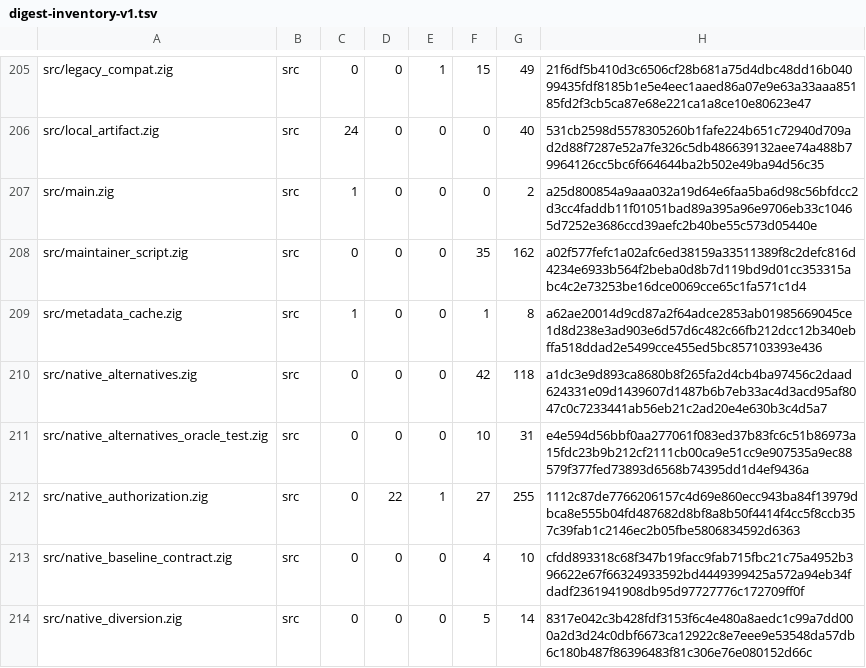
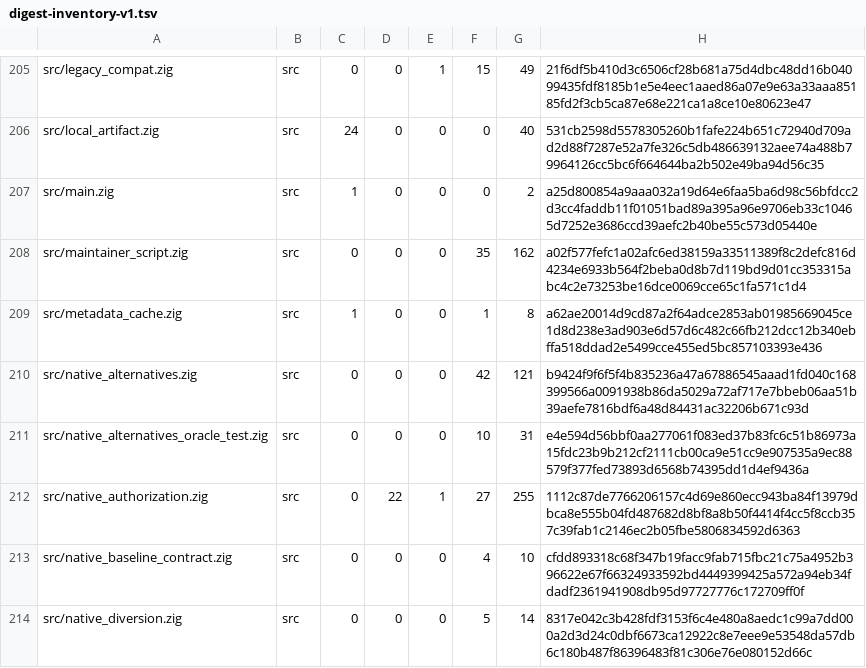
Before and after one commit to cataggar/debz, a TSV file: security/digest-inventory-v1.tsv, drawn as a sheet; only a part is shown, gaps mark what is left out.

```diff
--- a/security/digest-inventory-v1.tsv
+++ b/security/digest-inventory-v1.tsv
@@ -209,3 +209,3 @@ src/maintainer_script.zig	src	0	0	0	35	162	a02f577fefc1a02afc6ed38159a33511389f8
 src/metadata_cache.zig	src	1	0	0	1	8	a62ae20014d9cd87a2f64adce2853ab01985669045ce1d8d238e3ad903e6d57d6c482c66fb212dcc12b340ebffa518ddad2e5499cce455ed5bc857103393e436
-src/native_alternatives.zig	src	0	0	0	42	118	a1dc3e9d893ca8680b8f265fa2d4cb4ba97456c2daad624331e09d1439607d1487b6b7eb33ac4d3acd95af8047c0c7233441ab56eb21c2ad20e4e630b3c4d5a7
+src/native_alternatives.zig	src	0	0	0	42	121	b9424f9f6f5f4b835236a47a67886545aaad1fd040c168399566a0091938b86da5029a72af717e7bbeb06aa51b39aefe7816bdf6a48d84431ac32206b671c93d
 src/native_alternatives_oracle_test.zig	src	0	0	0	10	31	e4e594d56bbf0aa277061f083ed37b83fc6c51b86973a15fdc23b9b212cf2111cb00ca9e51cc9e907535a9ec88579f377fed73893d6568b74395dd1d4ef9436a
```
Also changed, not shown: 4 other files.
